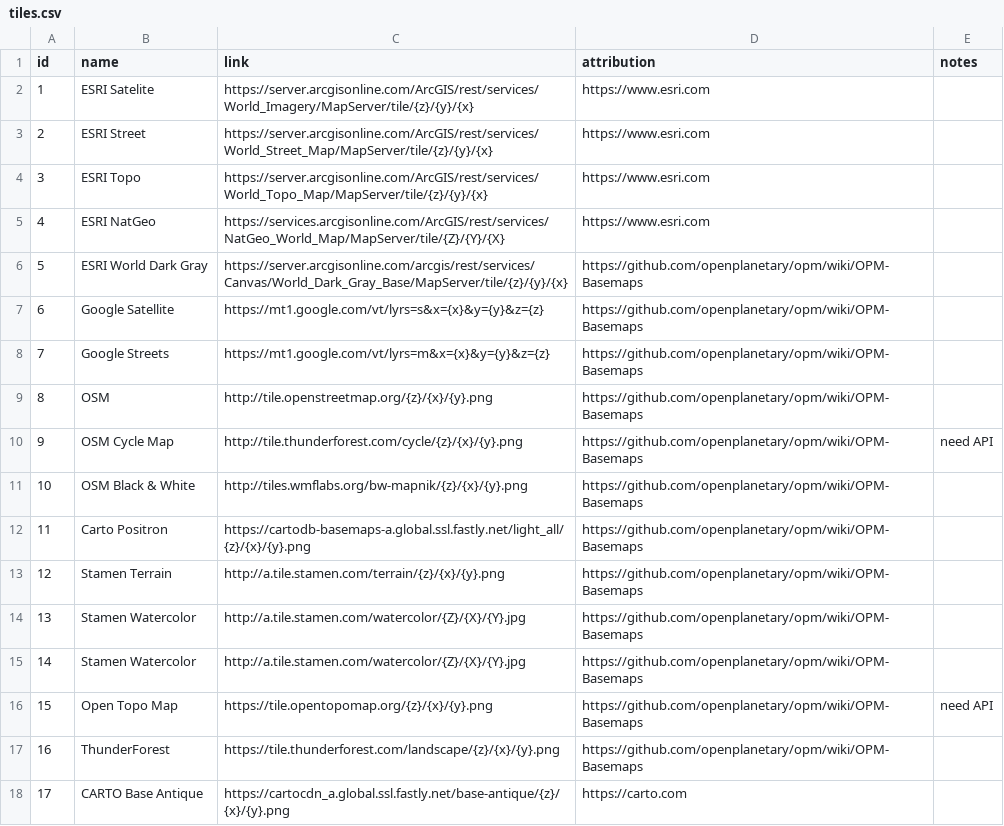
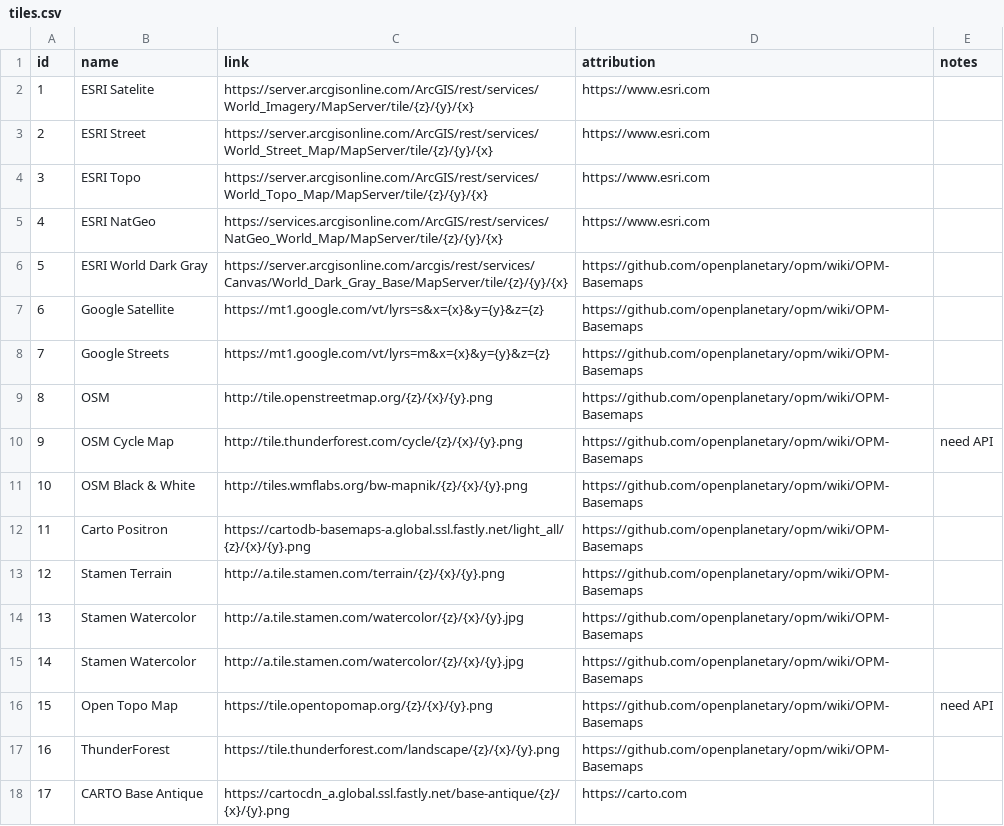
Before and after one commit to bamkannan/package_folium, a CSV file: data/tiles.csv, drawn as a sheet; only a part is shown.

```diff
--- a/data/tiles.csv
+++ b/data/tiles.csv
@@ -4,3 +4,3 @@ id,name,link,attribution,notes
 3,ESRI Topo,https://server.arcgisonline.com/ArcGIS/rest/services/World_Topo_Map/MapServer/tile/{z}/{y}/{x},https://www.esri.com ,
-4,ESRI NatGeo,https://services.arcgisonline.com/ArcGIS/rest/services/NatGeo_World_Map/MapServer/tile/{Z}/{Y}/{X},https://www.esri.com ,
+4,ESRI NatGeo,https://services.arcgisonline.com/ArcGIS/rest/services/NatGeo_World_Map/MapServer/tile/{z}/{y}/{x},https://www.esri.com ,
 5,ESRI World Dark Gray,https://server.arcgisonline.com/arcgis/rest/services/Canvas/World_Dark_Gray_Base/MapServer/tile/{z}/{y}/{x},https://github.com/openplanetary/opm/wiki/OPM-Basemaps,
@@ -13,4 +13,4 @@ id,name,link,attribution,notes
 12,Stamen Terrain,http://a.tile.stamen.com/terrain/{z}/{x}/{y}.png,https://github.com/openplanetary/opm/wiki/OPM-Basemaps,
-13,Stamen Watercolor,http://a.tile.stamen.com/watercolor/{Z}/{X}/{Y}.jpg,https://github.com/openplanetary/opm/wiki/OPM-Basemaps,
-14,Stamen Watercolor,http://a.tile.stamen.com/watercolor/{Z}/{X}/{Y}.jpg,https://github.com/openplanetary/opm/wiki/OPM-Basemaps,
+13,Stamen Watercolor,http://a.tile.stamen.com/watercolor/{z}/{x}/{y}.jpg,https://github.com/openplanetary/opm/wiki/OPM-Basemaps,
+14,Stamen Watercolor,http://a.tile.stamen.com/watercolor/{z}/{x}/{y}.jpg,https://github.com/openplanetary/opm/wiki/OPM-Basemaps,
 15,Open Topo Map,https://tile.opentopomap.org/{z}/{x}/{y}.png,https://github.com/openplanetary/opm/wiki/OPM-Basemaps,need API
```
Also changed, not shown: 2 other files.
